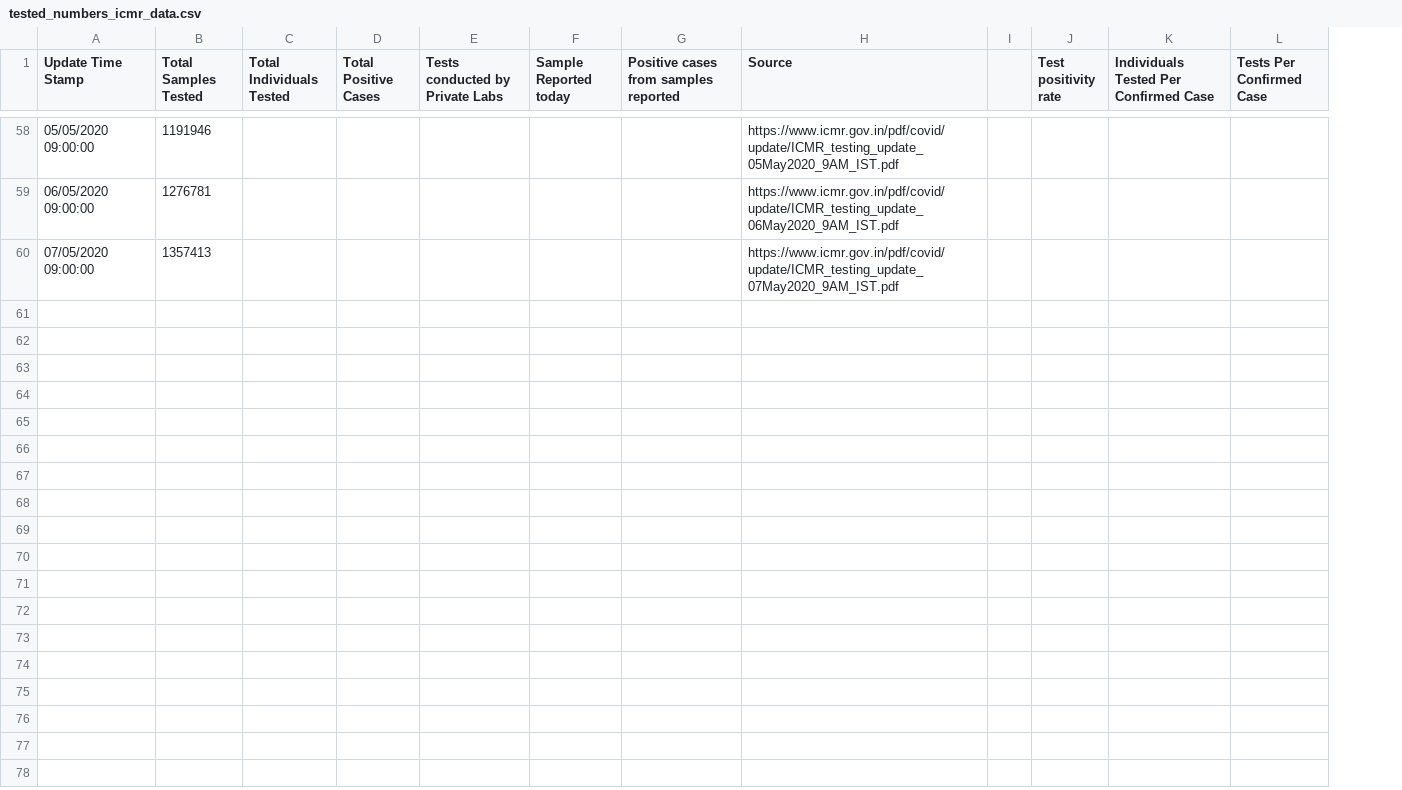
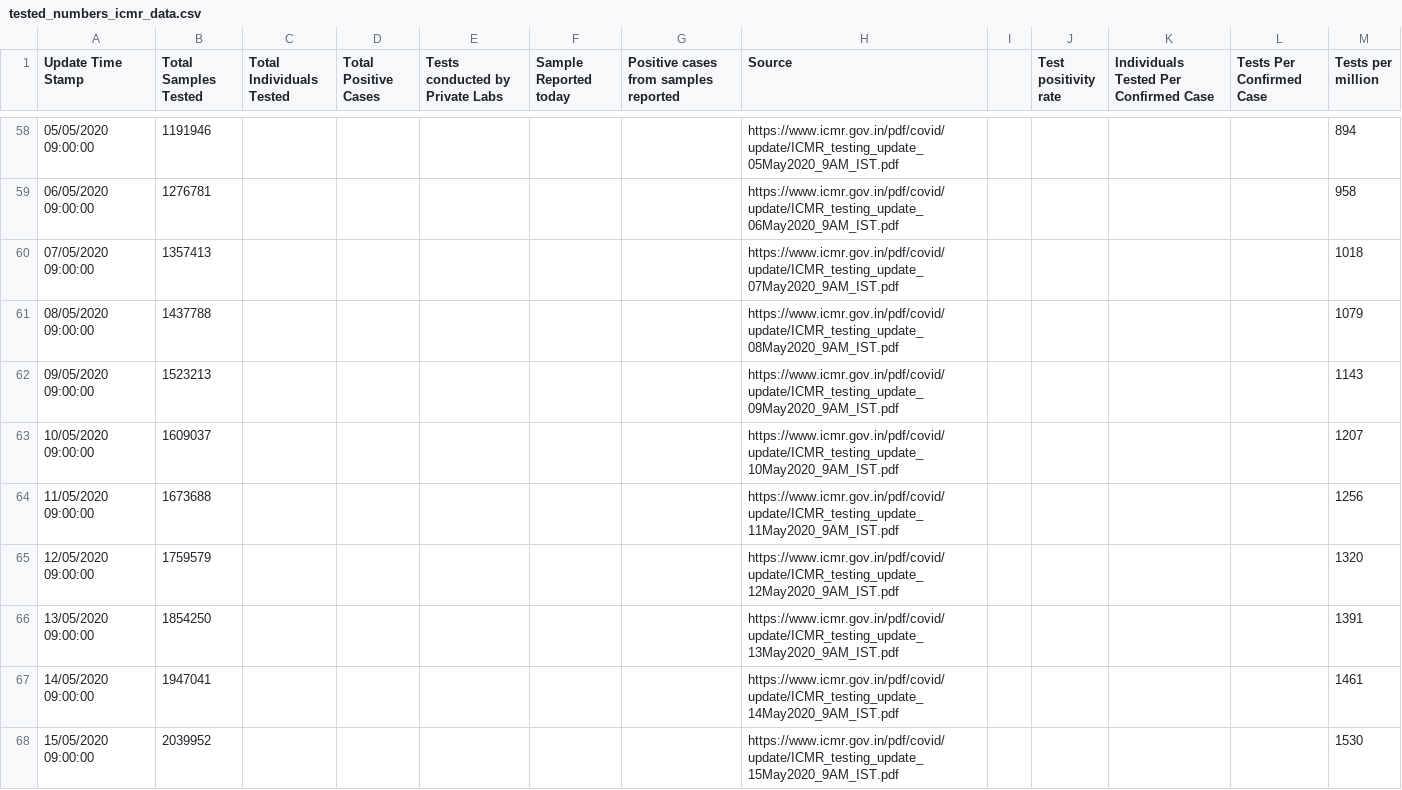
Before and after one commit to vegaonline/vegaCovid19, a CSV file: DATASET/APIcovid19indiaorg/CSV/OLDCSV/tested_numbers_icmr_data.csv, drawn as a sheet; only a part is shown, gaps mark what is left out; the diff covers the shown part only; the diff names each change by its address in the sheet, - before the commit and + after, or states it on an @@ line.

```diff
--- a/DATASET/APIcovid19indiaorg/CSV/OLDCSV/tested_numbers_icmr_data.csv
+++ b/DATASET/APIcovid19indiaorg/CSV/OLDCSV/tested_numbers_icmr_data.csv
+column M (Tests per million), rows 58-60: 894 | 958 | 1018
+row 61: 08/05/2020 09:00:00 | 1437788 |  |  |  |  |  | https://www.icmr.gov.in/pdf/covid/update/ICMR_testing_update_08May2020_9AM_IST.pdf |  |  |  |  | 1079
+row 62: 09/05/2020 09:00:00 | 1523213 |  |  |  |  |  | https://www.icmr.gov.in/pdf/covid/update/ICMR_testing_update_09May2020_9AM_IST.pdf |  |  |  |  | 1143
+row 63: 10/05/2020 09:00:00 | 1609037 |  |  |  |  |  | https://www.icmr.gov.in/pdf/covid/update/ICMR_testing_update_10May2020_9AM_IST.pdf |  |  |  |  | 1207
+row 64: 11/05/2020 09:00:00 | 1673688 |  |  |  |  |  | https://www.icmr.gov.in/pdf/covid/update/ICMR_testing_update_11May2020_9AM_IST.pdf |  |  |  |  | 1256
+row 65: 12/05/2020 09:00:00 | 1759579 |  |  |  |  |  | https://www.icmr.gov.in/pdf/covid/update/ICMR_testing_update_12May2020_9AM_IST.pdf |  |  |  |  | 1320
+row 66: 13/05/2020 09:00:00 | 1854250 |  |  |  |  |  | https://www.icmr.gov.in/pdf/covid/update/ICMR_testing_update_13May2020_9AM_IST.pdf |  |  |  |  | 1391
+row 67: 14/05/2020 09:00:00 | 1947041 |  |  |  |  |  | https://www.icmr.gov.in/pdf/covid/update/ICMR_testing_update_14May2020_9AM_IST.pdf |  |  |  |  | 1461
+row 68: 15/05/2020 09:00:00 | 2039952 |  |  |  |  |  | https://www.icmr.gov.in/pdf/covid/update/ICMR_testing_update_15May2020_9AM_IST.pdf |  |  |  |  | 1530
```
Also changed, not shown: 8 added rows and 120 edited cells elsewhere in this file, DATASET/APIcovid19indiaorg/CSV/OLDCSV/case_time_series.csv, DATASET/APIcovid19indiaorg/CSV/OLDCSV/district_wise.csv, 21 other files.
